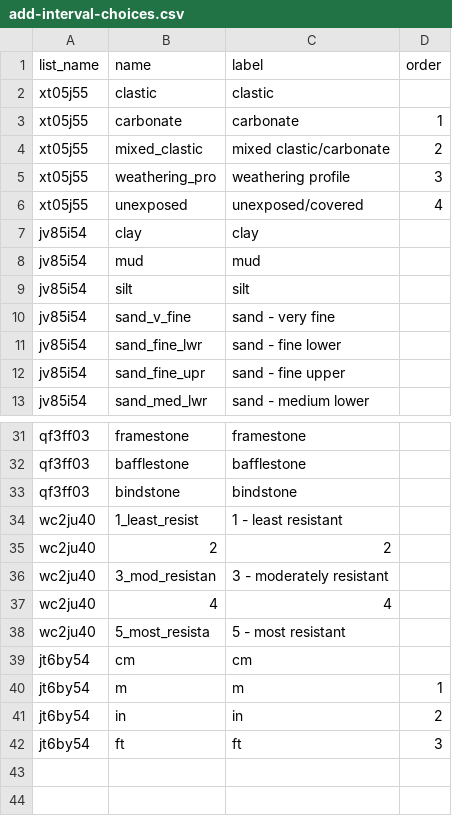
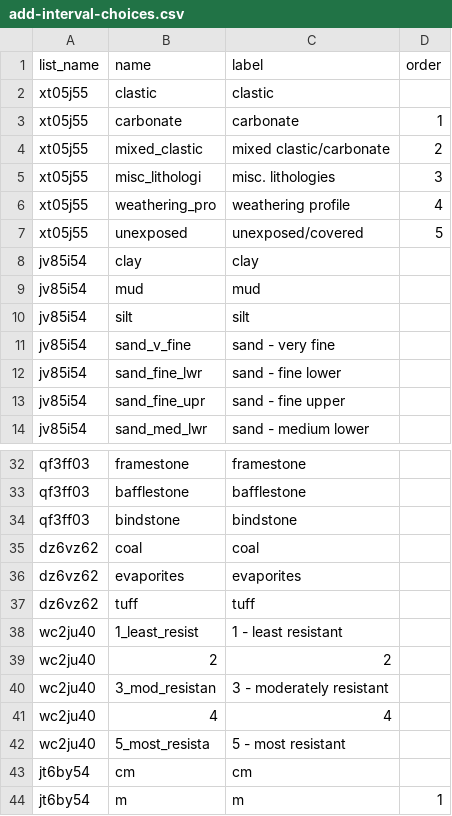
Before and after one commit to StraboSpot/strabo-mobile, a CSV file: www/app/data-models/sed/add-interval-choices.csv, drawn as a sheet; only a part is shown, gaps mark what is left out; the shorter side is filled out with more unchanged rows.

Commit message:
updated sed add interval form

```diff
--- a/www/app/data-models/sed/add-interval-choices.csv
+++ b/www/app/data-models/sed/add-interval-choices.csv
@@ -4,4 +4,5 @@ xt05j55,carbonate,carbonate,1
 xt05j55,mixed_clastic,mixed clastic/carbonate,2
-xt05j55,weathering_pro,weathering profile,3
-xt05j55,unexposed,unexposed/covered,4
+xt05j55,misc_lithologi,misc. lithologies,3
+xt05j55,weathering_pro,weathering profile,4
+xt05j55,unexposed,unexposed/covered,5
 jv85i54,clay,clay,
@@ -33,2 +34,5 @@ qf3ff03,bafflestone,bafflestone,
 qf3ff03,bindstone,bindstone,
+dz6vz62,coal,coal,
+dz6vz62,evaporites,evaporites,
+dz6vz62,tuff,tuff,
 wc2ju40,1_least_resist,1 - least resistant,
```
Also changed, not shown: www/app/data-models/sed/add-interval-survey.csv, 4 other files.
